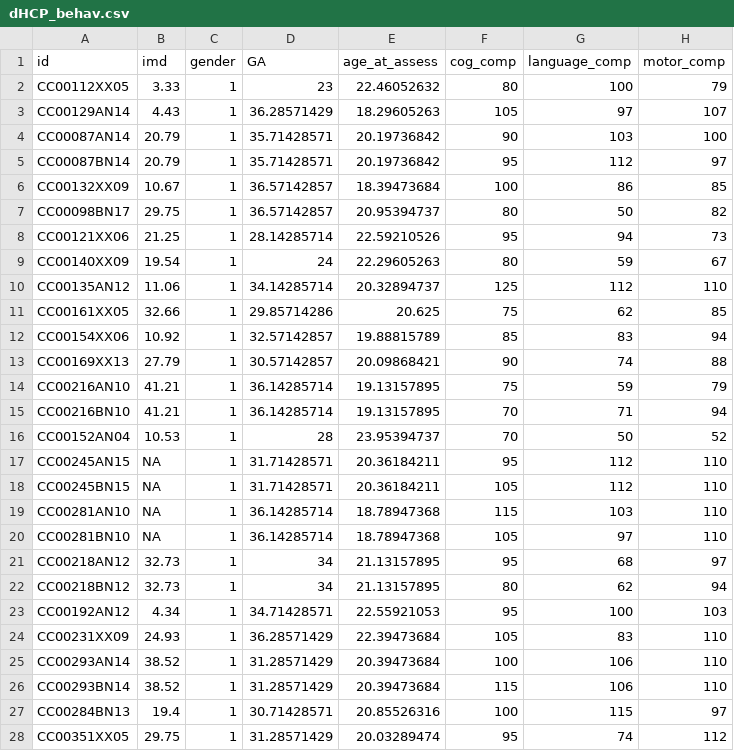
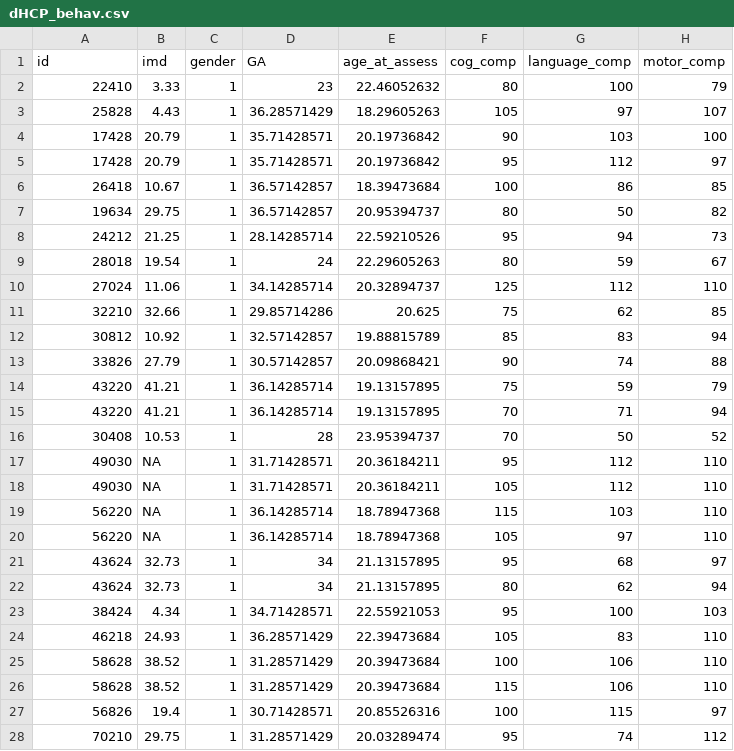
Before and after one commit to lucyvanes/preterm-dHCP_longitudinal, a CSV file: data/dHCP_behav.csv, drawn as a sheet; only a part is shown; the diff covers the shown part only; the diff names each change by its address in the sheet, - before the commit and + after, or states it on an @@ line.

```diff
--- a/data/dHCP_behav.csv
+++ b/data/dHCP_behav.csv
-A2 (id): CC00112XX05
+A2 (id): 22410
-A3 (id): CC00129AN14
+A3 (id): 25828
-A4 (id): CC00087AN14
+A4 (id): 17428
-A5 (id): CC00087BN14
+A5 (id): 17428
-A6 (id): CC00132XX09
+A6 (id): 26418
-A7 (id): CC00098BN17
+A7 (id): 19634
-A8 (id): CC00121XX06
+A8 (id): 24212
-A9 (id): CC00140XX09
+A9 (id): 28018
-A10 (id): CC00135AN12
+A10 (id): 27024
-A11 (id): CC00161XX05
+A11 (id): 32210
-A12 (id): CC00154XX06
+A12 (id): 30812
-A13 (id): CC00169XX13
+A13 (id): 33826
-A14 (id): CC00216AN10
+A14 (id): 43220
-A15 (id): CC00216BN10
+A15 (id): 43220
-A16 (id): CC00152AN04
+A16 (id): 30408
-A17 (id): CC00245AN15
+A17 (id): 49030
-A18 (id): CC00245BN15
+A18 (id): 49030
-A19 (id): CC00281AN10
+A19 (id): 56220
-A20 (id): CC00281BN10
+A20 (id): 56220
-A21 (id): CC00218AN12
+A21 (id): 43624
-A22 (id): CC00218BN12
+A22 (id): 43624
-A23 (id): CC00192AN12
+A23 (id): 38424
-A24 (id): CC00231XX09
+A24 (id): 46218
-A25 (id): CC00293AN14
+A25 (id): 58628
-A26 (id): CC00293BN14
+A26 (id): 58628
-A27 (id): CC00284BN13
+A27 (id): 56826
-A28 (id): CC00351XX05
+A28 (id): 70210
```
Also changed, not shown: 109 edited cells elsewhere in this file, data/func_longitudinal_data_bothPCs_IMD_SPS.csv, data/struct_longitudinal_data_bothPCs_IMD_SPS.csv.
